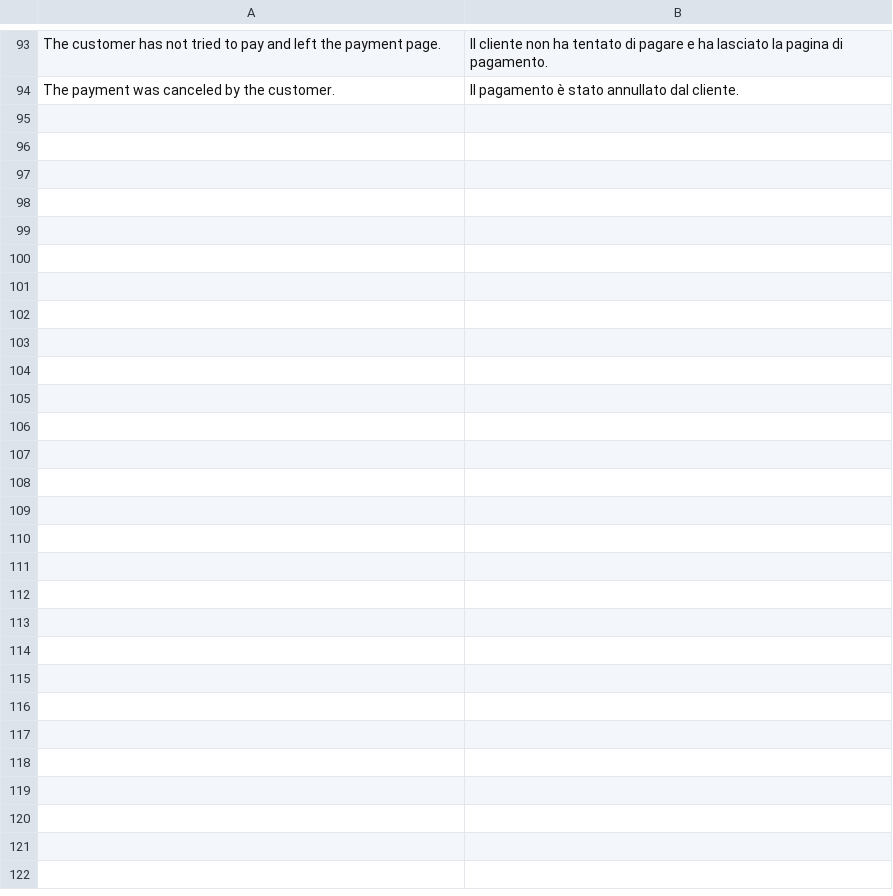
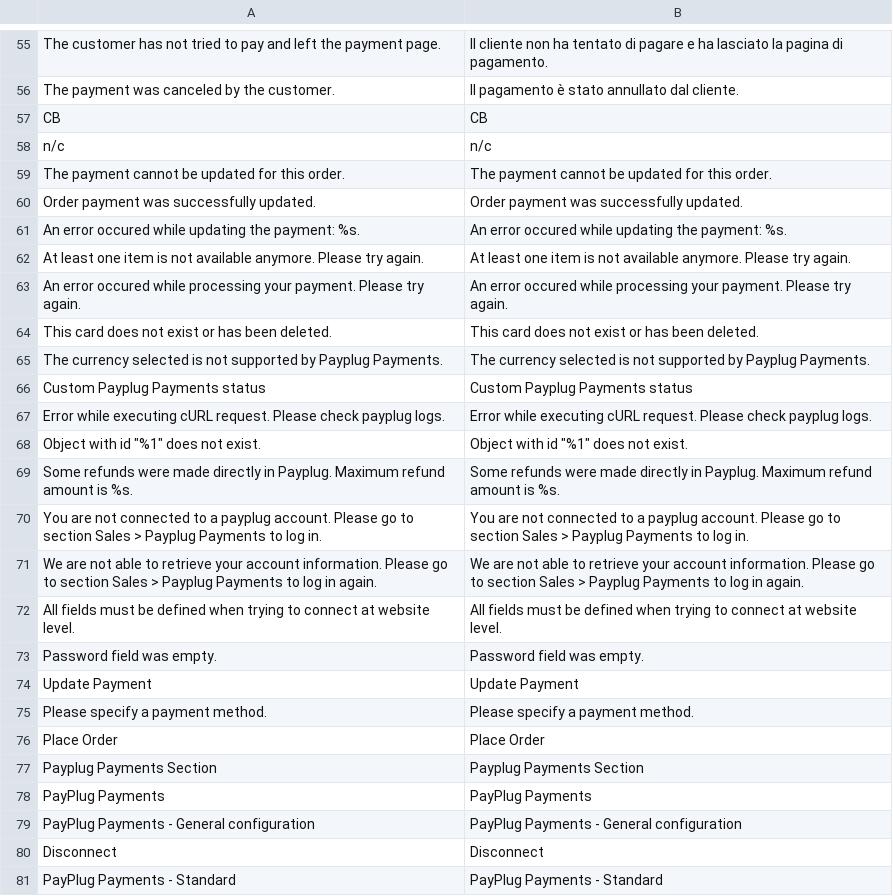
Before and after one commit to payplug/payplug-magento2, a CSV file: i18n/it_IT.csv, drawn as a sheet; only a part is shown, gaps mark what is left out; the diff covers the shown part only; the diff names each change by its address in the sheet, - before the commit and + after, or states it on an @@ line.

Commit message:
Update translations

```diff
--- a/i18n/it_IT.csv
+++ b/i18n/it_IT.csv
+row 57: CB | CB
+row 58: n/c | n/c
+row 59: The payment cannot be updated for this order. | The payment cannot be updated for this order.
+row 60: Order payment was successfully updated. | Order payment was successfully updated.
+row 61: An error occured while updating the payment: %s. | An error occured while updating the payment: %s.
+row 62: At least one item is not available anymore. Please try again. | At least one item is not available anymore. Please try again.
+row 63: An error occured while processing your payment. Please try again. | An error occured while processing your payment. Please try again.
+row 64: This card does not exist or has been deleted. | This card does not exist or has been deleted.
+row 65: The currency selected is not supported by Payplug Payments. | The currency selected is not supported by Payplug Payments.
+row 66: Custom Payplug Payments status | Custom Payplug Payments status
+row 67: Error while executing cURL request. Please check payplug logs. | Error while executing cURL request. Please check payplug logs.
+row 68: Object with id "%1" does not exist. | Object with id "%1" does not exist.
+row 69: Some refunds were made directly in Payplug. Maximum refund amount is %s. | Some refunds were made directly in Payplug. Maximum refund amount is %s.
+row 70: You are not connected to a payplug account. Please go to section Sales > Payplug Payments to log in. | You are not connected to a payplug account. Please go to section Sales > Payplug Payments to log in.
+row 71: We are not able to retrieve your account information. Please go to section Sales > Payplug Payments to log in again. | We are not able to retrieve your account information. Please go to section Sales > Payplug Payments to log in again.
+row 72: All fields must be defined when trying to connect at website level. | All fields must be defined when trying to connect at website level.
+row 73: Password field was empty. | Password field was empty.
+row 74: Update Payment | Update Payment
+row 75: Please specify a payment method. | Please specify a payment method.
+row 76: Place Order | Place Order
+row 77: Payplug Payments Section | Payplug Payments Section
+row 78: PayPlug Payments | PayPlug Payments
+row 79: PayPlug Payments - General configuration | PayPlug Payments - General configuration
+row 80: Disconnect | Disconnect
+row 81: PayPlug Payments - Standard | PayPlug Payments - Standard
```
Also changed, not shown: 38 removed rows and 2 edited cells elsewhere in this file, i18n/en_US.csv, i18n/es_ES.csv, 2 other files.
